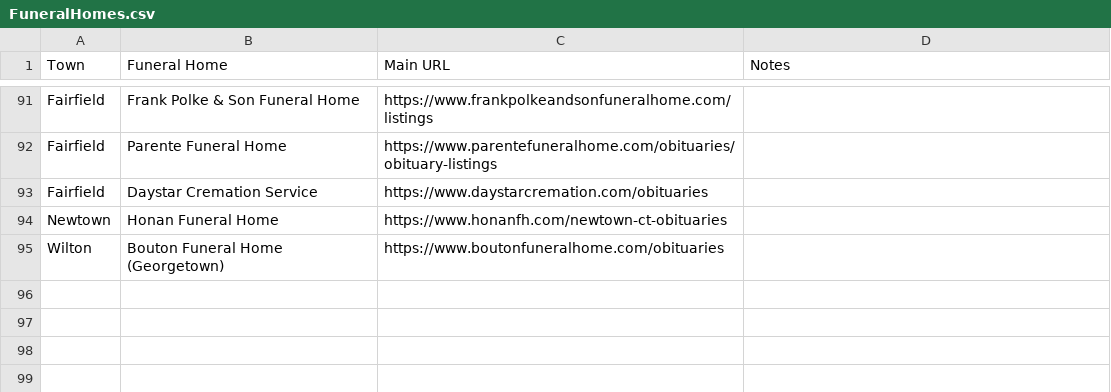
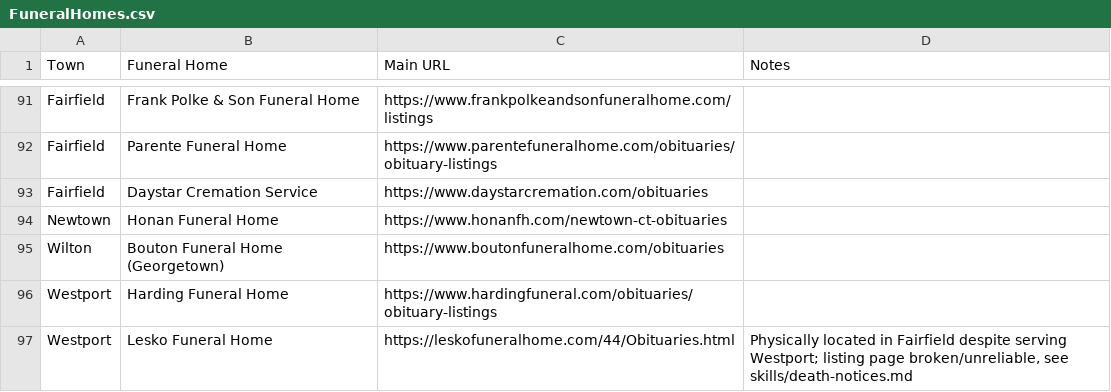
Before and after one commit to ElectricRoseStudio/AI-Journo-mooc-starter-kit, a CSV file: FuneralHomes.csv, drawn as a sheet; only a part is shown, gaps mark what is left out.

Commit message:
Add Westport to FuneralHomes.csv, log death-notices findings
Harding is Cloudflare-blocked but renders via claude-in-chrome; Lesko
turned out to be a mislabeled Fairfield listing with broken JS
routing. Notes two new false-positive patterns (Barta/Stoystown PA,
Solis/Weston vs. Westport mix-up).

```diff
--- a/FuneralHomes.csv
+++ b/FuneralHomes.csv
@@ -95 +95,3 @@ Newtown,Honan Funeral Home,https://www.honanfh.com/newtown-ct-obituaries,
 Wilton,Bouton Funeral Home (Georgetown),https://www.boutonfuneralhome.com/obituaries,
+Westport,Harding Funeral Home,https://www.hardingfuneral.com/obituaries/obituary-listings,
+Westport,Lesko Funeral Home,https://leskofuneralhome.com/44/Obituaries.html,"Physically located in Fairfield despite serving Westport; listing page broken/unreliable, see skills/death-notices.md"
```
Also changed, not shown: 1 other file.
